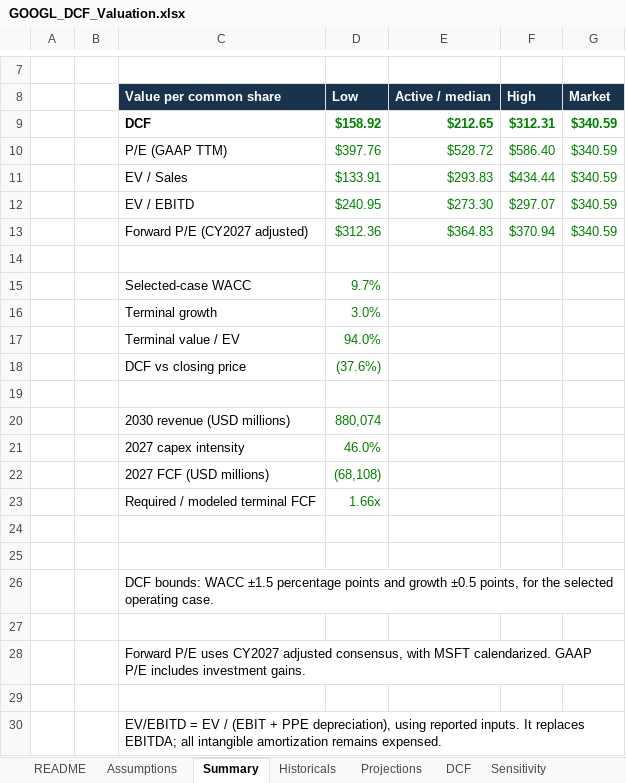
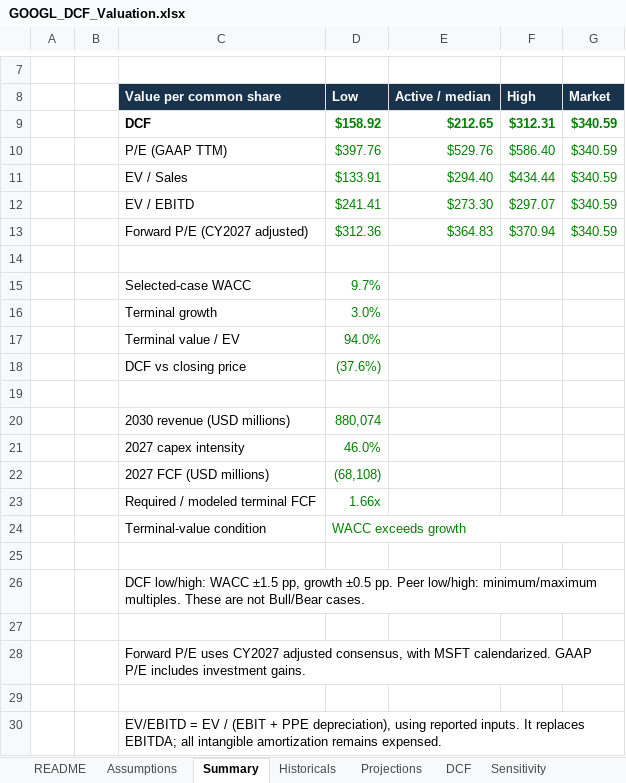
Before and after one commit to DrSquare/AgneticAI_Lecture, an Excel workbook: demo-runs/2026-10-17/demo3_dcf_valuation/GOOGL_DCF_Valuation.xlsx, sheet Summary, drawn as a sheet; only a part is shown, gaps mark what is left out; values as stored, in another font and other column widths than the file's, no borders; charts and pictures not drawn; removed rows and columns are numbered as before the commit, all else as after; the diff names each change by its address in the sheet, - before the commit and + after, or states it on an @@ line.

```diff
--- a/demo-runs/2026-10-17/demo3_dcf_valuation/GOOGL_DCF_Valuation.xlsx (sheet Summary)
+++ b/demo-runs/2026-10-17/demo3_dcf_valuation/GOOGL_DCF_Valuation.xlsx (sheet Summary)
-E10: $528.72
+E10: $529.76
-E11: $293.83
+E11: $294.40
-D12: $240.95
+D12: $241.41
+row 24:  |  | Terminal-value condition | WACC exceeds growth
-row 25: (empty)
-C26: DCF bounds: WACC ±1.5 percentage points and growth ±0.5 points, for the selected operating case.
+C26: DCF low/high: WACC ±1.5 pp, growth ±0.5 pp. Peer low/high: minimum/maximum multiples. These are not Bull/Bear cases.
```
Also changed, not shown: sheet Multiples, sheet README, sheet Sensitivity, formulas that keep their value, charts or pictures, 28 other files.
